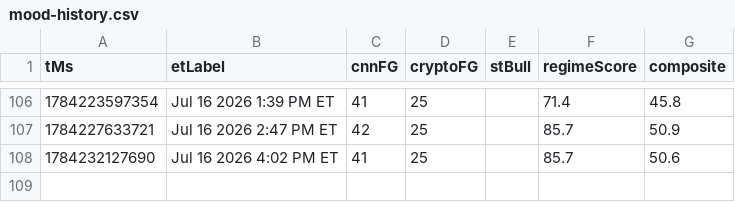
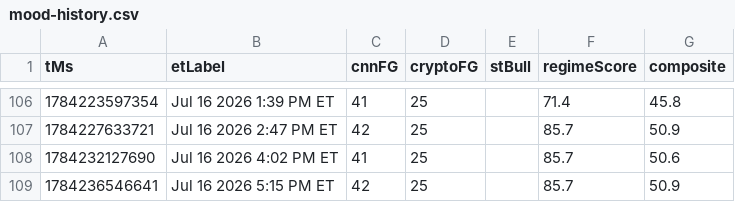
Before and after one commit to Jad-Naitali/market-feed, a CSV file: docs/mood-history.csv, drawn as a sheet; only a part is shown, gaps mark what is left out.

```diff
--- a/docs/mood-history.csv
+++ b/docs/mood-history.csv
@@ -108 +108,2 @@ tMs,etLabel,cnnFG,cryptoFG,stBull,regimeScore,composite
 1784232127690,Jul 16 2026 4:02 PM ET,41,25,,85.7,50.6
+1784236546641,Jul 16 2026 5:15 PM ET,42,25,,85.7,50.9
```
Also changed, not shown: regime history.csv, 4 other files.
